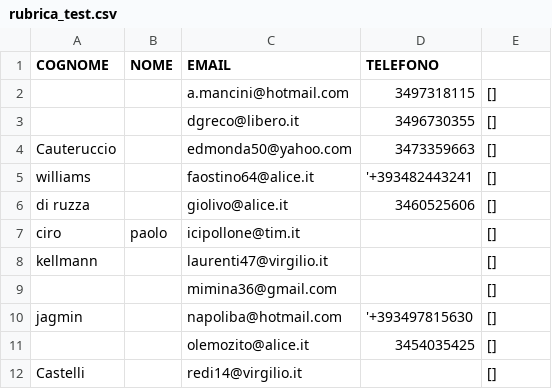
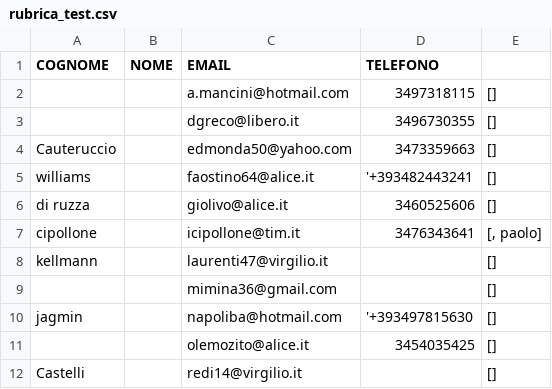
Before and after one commit to BeijeConsulting/Oort, a CSV file: csv/rubriche-con-duplicati/rubrica_test.csv, drawn as a sheet.

```diff
--- a/csv/rubriche-con-duplicati/rubrica_test.csv
+++ b/csv/rubriche-con-duplicati/rubrica_test.csv
@@ -6,3 +6,3 @@ COGNOME;NOME;EMAIL;TELEFONO;
 "di ruzza";"";"giolivo@alice.it";"3460525606";"[]"
-"ciro";"paolo";"icipollone@tim.it";"";"[]"
+"cipollone";"";"icipollone@tim.it";"3476343641";"[, paolo]"
 "kellmann";"";"laurenti47@virgilio.it";"";"[]"
```
Also changed, not shown: 4 other files.
